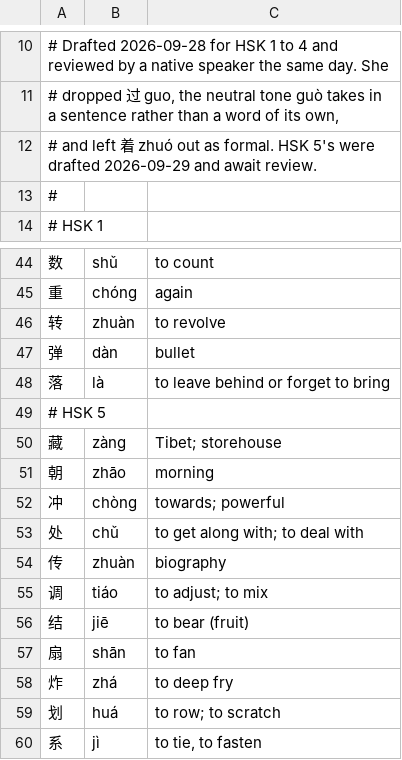
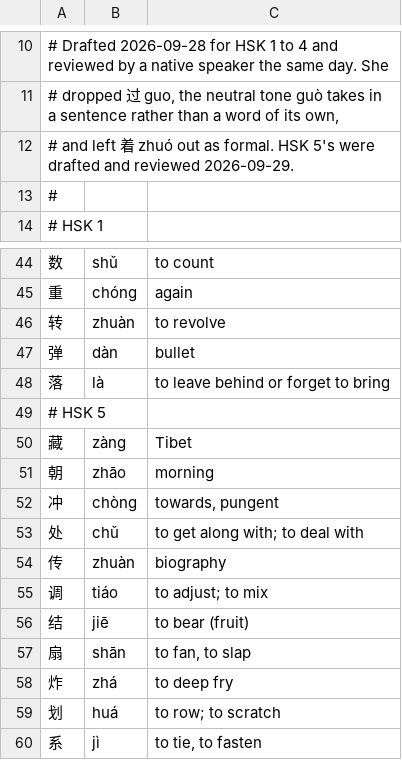
Before and after one commit to CameronPorter95/MandoJiao, a TSV file: Tools/MakeHSK/readings.tsv, drawn as a sheet; only a part is shown, gaps mark what is left out.

```diff
--- a/Tools/MakeHSK/readings.tsv
+++ b/Tools/MakeHSK/readings.tsv
@@ -11,3 +11,3 @@
 # dropped 过 guo, the neutral tone guò takes in a sentence rather than a word of its own,
-# and left 着 zhuó out as formal. HSK 5's were drafted 2026-09-29 and await review.
+# and left 着 zhuó out as formal. HSK 5's were drafted and reviewed 2026-09-29.
 #
@@ -49,5 +49,5 @@
 # HSK 5
-藏	zàng	Tibet; storehouse
+藏	zàng	Tibet
 朝	zhāo	morning
-冲	chòng	towards; powerful
+冲	chòng	towards, pungent
 处	chǔ	to get along with; to deal with
@@ -56,3 +56,3 @@
 结	jiē	to bear (fruit)
-扇	shān	to fan
+扇	shān	to fan, to slap
 炸	zhá	to deep fry
```
Also changed, not shown: Tools/MakeHSK/headlines.tsv, Vocabulary/Sources/VocabularyData/Resources/HSK.tsv.
